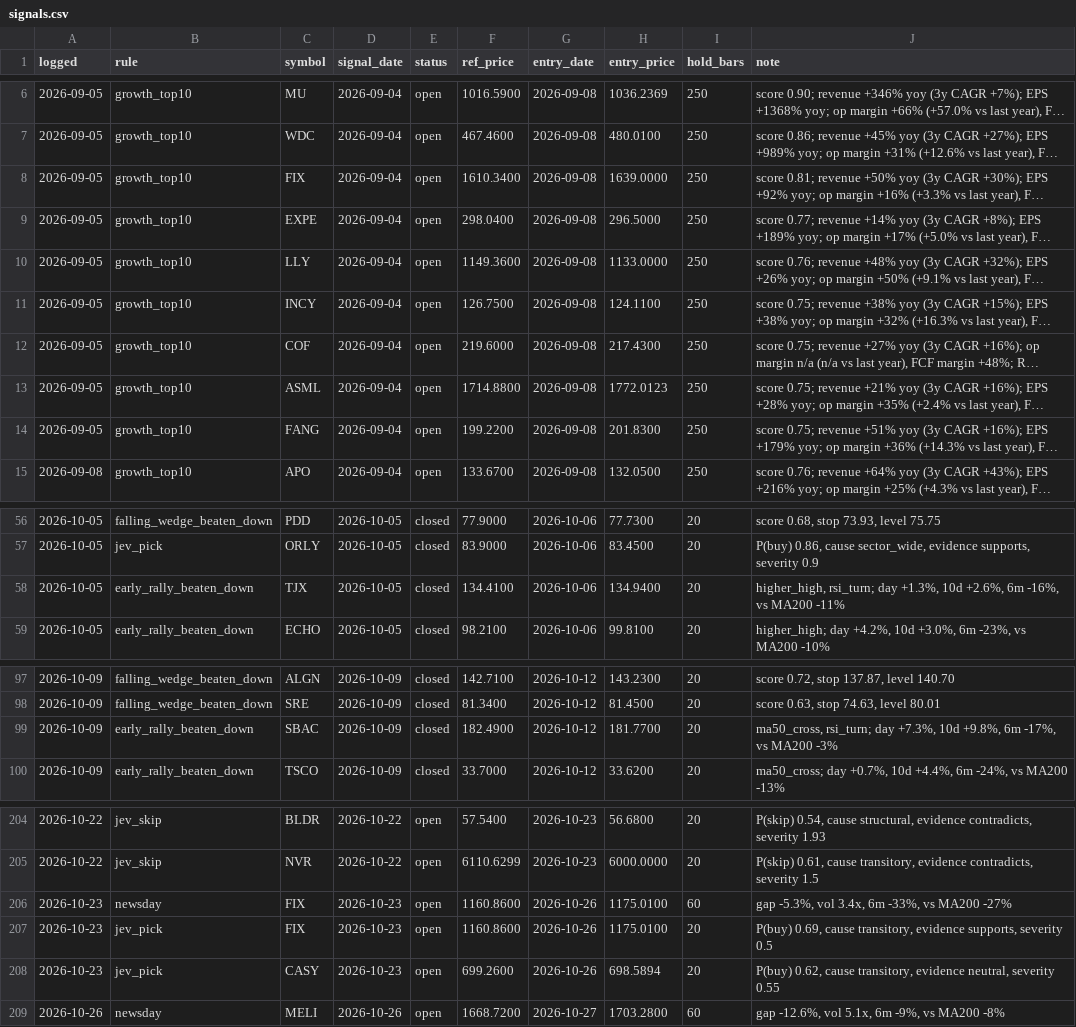
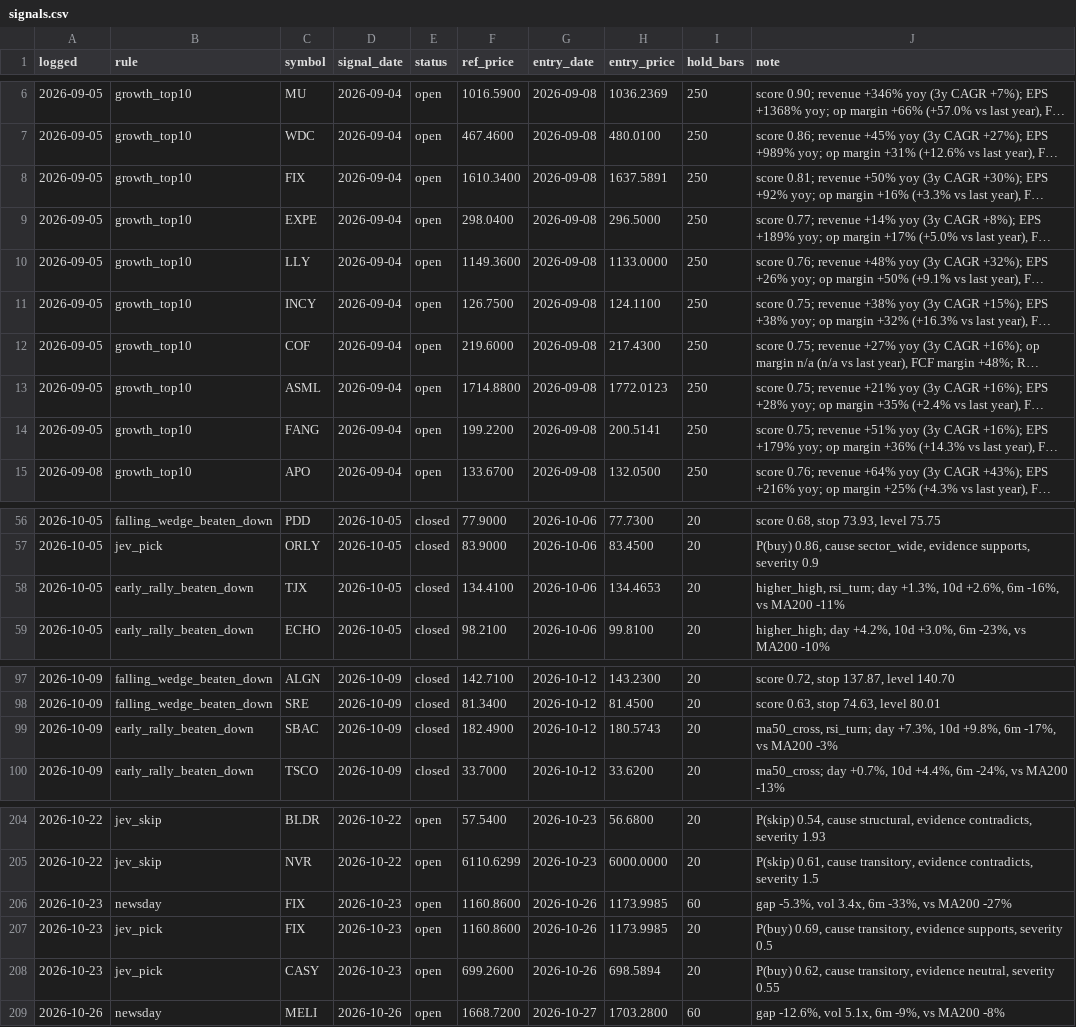
Before and after one commit to OrenRachamim/AlgoVision, a CSV file: journal/signals.csv, drawn as a sheet; only a part is shown, gaps mark what is left out; long unchanged cells end in …; the diff covers the shown part only; the diff names each change by its address in the sheet, - before the commit and + after, or states it on an @@ line.

```diff
--- a/journal/signals.csv
+++ b/journal/signals.csv
-H8 (entry_price): 1639.0000
+H8 (entry_price): 1637.5891
-H14 (entry_price): 201.8300
+H14 (entry_price): 200.5141
-H58 (entry_price): 134.9400
+H58 (entry_price): 134.4653
-H99 (entry_price): 181.7700
+H99 (entry_price): 180.5743
-H206:H207 (entry_price): 1175.0100
+H206:H207 (entry_price): 1173.9985
```
Also changed, not shown: 4 added rows and 23 edited cells elsewhere in this file, journal/decisions.csv, journal/mark_to_market.csv, 15 other files.
